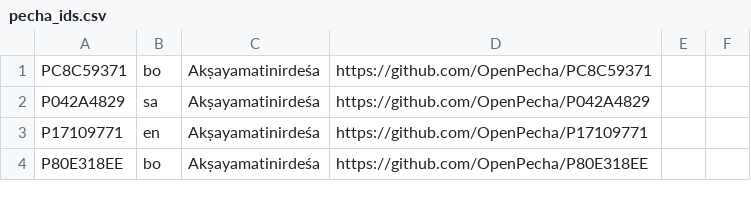
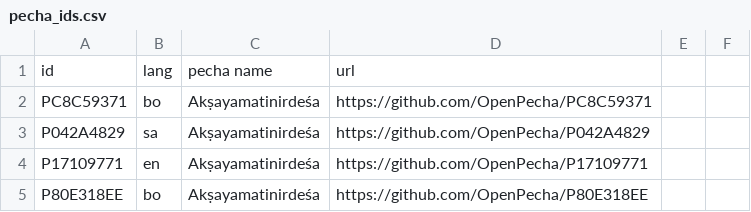
Before and after one commit to OpenPecha-Data/catalog, a CSV file: data/Oslo/pecha_ids.csv, drawn as a sheet; only a part is shown; the diff names each change by its address in the sheet, - before the commit and + after, or states it on an @@ line.

Commit message:
Added csv row names

```diff
--- a/data/Oslo/pecha_ids.csv
+++ b/data/Oslo/pecha_ids.csv
+row 1: id | lang | pecha name | url
```
Also changed, not shown: data/Oslo/Alignments.csv.
